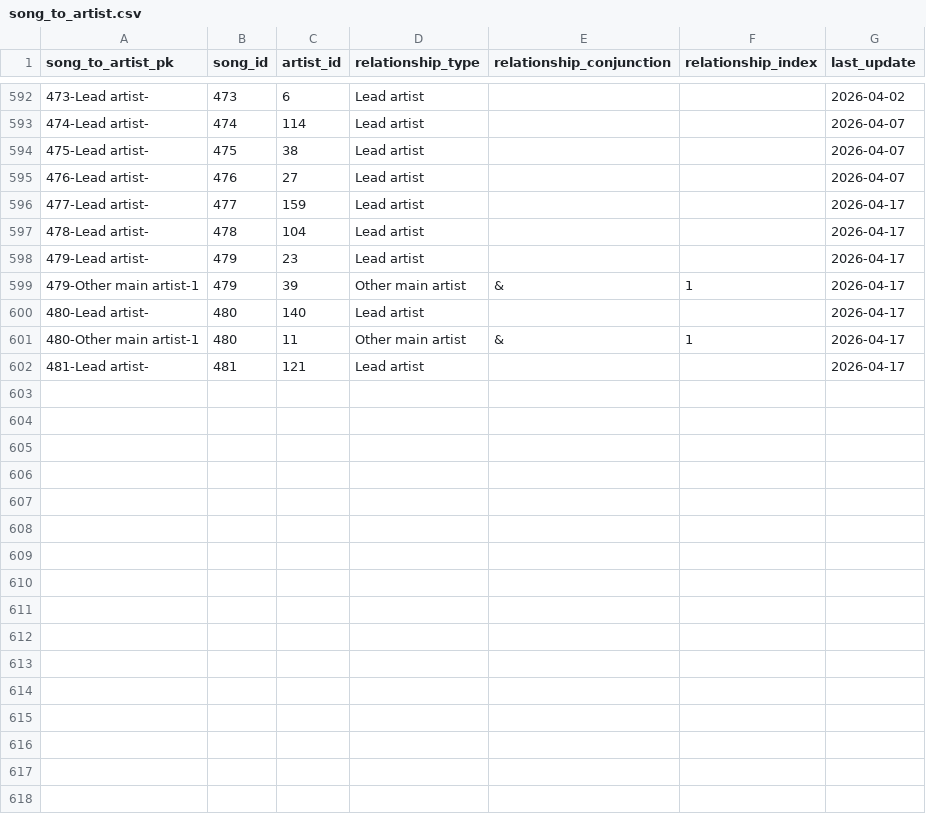
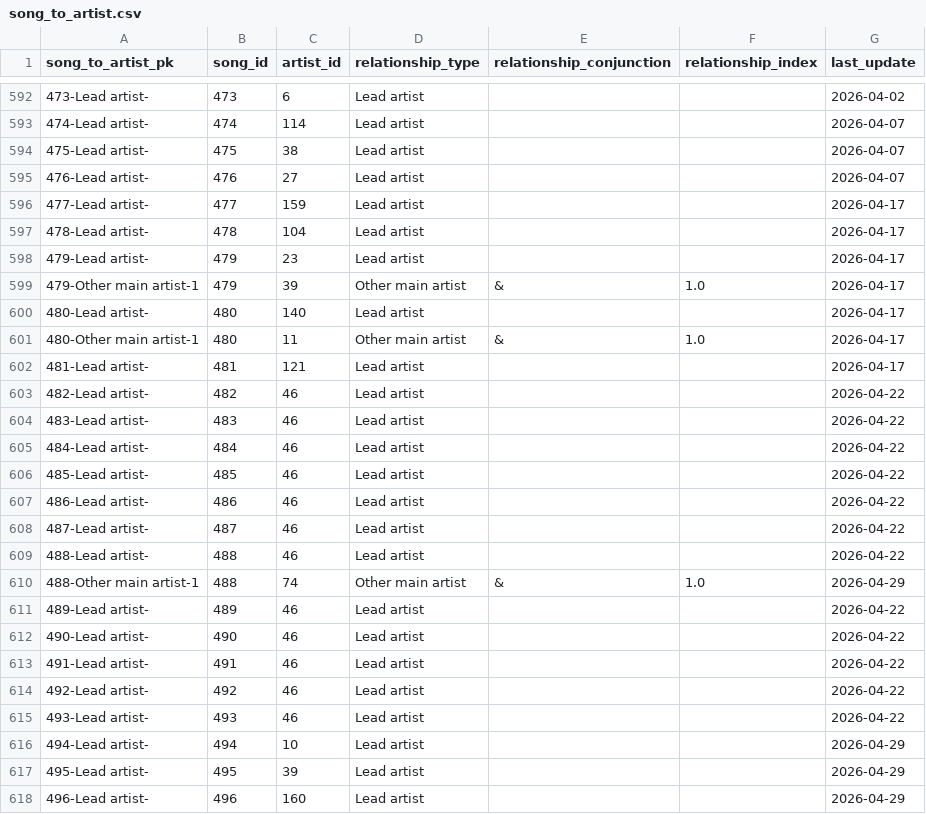
Before and after one commit to jwmanahan/billboard, a CSV file: source_data/song_to_artist.csv, drawn as a sheet; only a part is shown, gaps mark what is left out.

```diff
--- a/source_data/song_to_artist.csv
+++ b/source_data/song_to_artist.csv
@@ -598,5 +598,21 @@ song_to_artist_pk,song_id,artist_id,relationship_type,relationship_conjunction,r
 479-Lead artist-,479,23,Lead artist,,,2026-04-17
-479-Other main artist-1,479,39,Other main artist,&,1,2026-04-17
+479-Other main artist-1,479,39,Other main artist,&,1.0,2026-04-17
 480-Lead artist-,480,140,Lead artist,,,2026-04-17
-480-Other main artist-1,480,11,Other main artist,&,1,2026-04-17
+480-Other main artist-1,480,11,Other main artist,&,1.0,2026-04-17
 481-Lead artist-,481,121,Lead artist,,,2026-04-17
+482-Lead artist-,482,46,Lead artist,,,2026-04-22
+483-Lead artist-,483,46,Lead artist,,,2026-04-22
+484-Lead artist-,484,46,Lead artist,,,2026-04-22
+485-Lead artist-,485,46,Lead artist,,,2026-04-22
+486-Lead artist-,486,46,Lead artist,,,2026-04-22
+487-Lead artist-,487,46,Lead artist,,,2026-04-22
+488-Lead artist-,488,46,Lead artist,,,2026-04-22
+488-Other main artist-1,488,74,Other main artist,&,1.0,2026-04-29
+489-Lead artist-,489,46,Lead artist,,,2026-04-22
+490-Lead artist-,490,46,Lead artist,,,2026-04-22
+491-Lead artist-,491,46,Lead artist,,,2026-04-22
+492-Lead artist-,492,46,Lead artist,,,2026-04-22
+493-Lead artist-,493,46,Lead artist,,,2026-04-22
+494-Lead artist-,494,10,Lead artist,,,2026-04-29
+495-Lead artist-,495,39,Lead artist,,,2026-04-29
+496-Lead artist-,496,160,Lead artist,,,2026-04-29
```
Also changed, not shown: source_data/artist.csv, source_data/billboard_ranking.csv, 4 other files.
